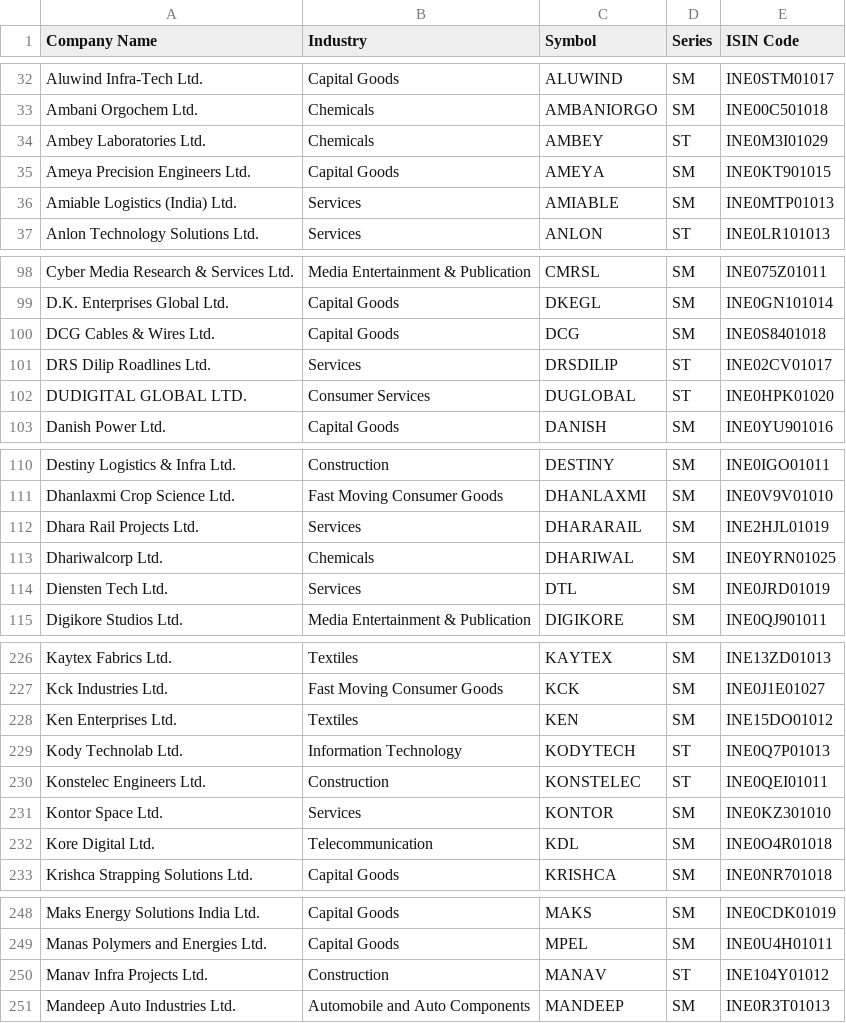
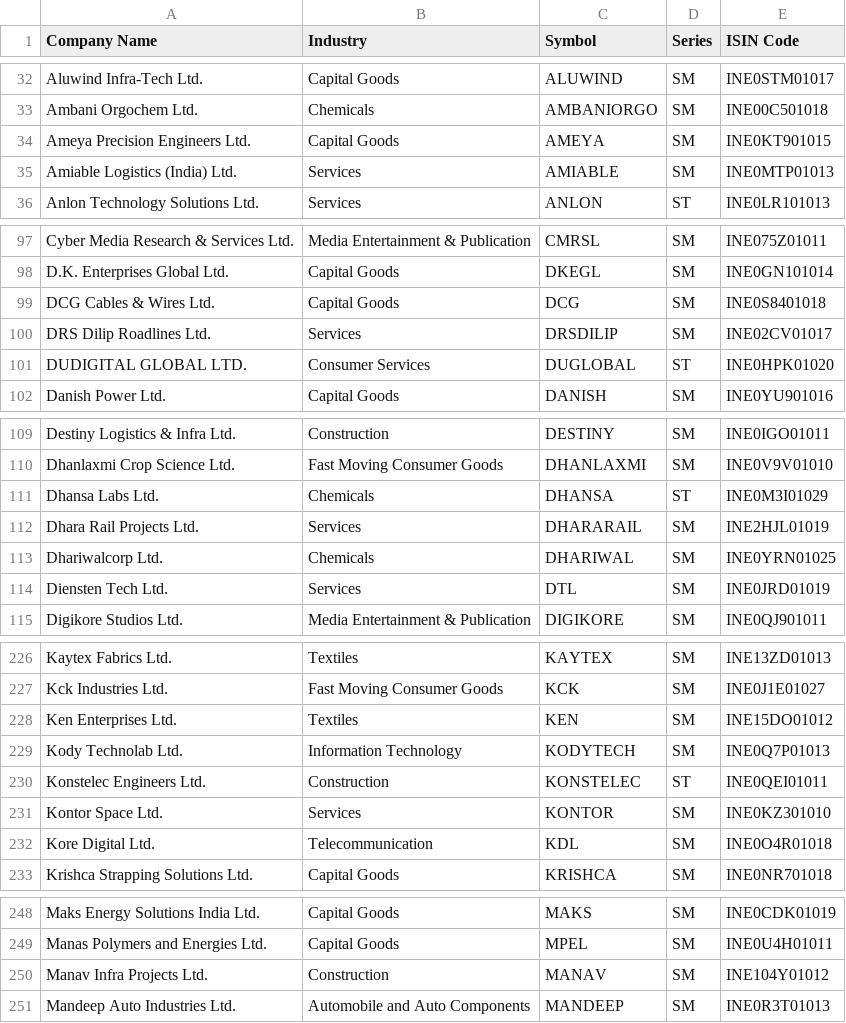
Before and after one commit to P0W/nse_indices, a CSV file: data/ind_niftysmelist.csv, drawn as a sheet; only a part is shown, gaps mark what is left out; the diff covers the shown part only.

```diff
--- a/data/ind_niftysmelist.csv
+++ b/data/ind_niftysmelist.csv
@@ -33,3 +33,2 @@ Aluwind Infra-Tech Ltd.,Capital Goods,ALUWIND,SM,INE0STM01017
 Ambani Orgochem Ltd.,Chemicals,AMBANIORGO,SM,INE00C501018
-Ambey Laboratories Ltd.,Chemicals,AMBEY,ST,INE0M3I01029
 Ameya Precision Engineers Ltd.,Capital Goods,AMEYA,SM,INE0KT901015
@@ -100,3 +99,3 @@ D.K. Enterprises Global Ltd.,Capital Goods,DKEGL,SM,INE0GN101014
 DCG Cables & Wires Ltd.,Capital Goods,DCG,SM,INE0S8401018
-DRS Dilip Roadlines Ltd.,Services,DRSDILIP,ST,INE02CV01017
+DRS Dilip Roadlines Ltd.,Services,DRSDILIP,SM,INE02CV01017
 DUDIGITAL GLOBAL LTD.,Consumer Services,DUGLOBAL,ST,INE0HPK01020
@@ -111,2 +110,3 @@ Destiny Logistics & Infra Ltd.,Construction,DESTINY,SM,INE0IGO01011
 Dhanlaxmi Crop Science Ltd.,Fast Moving Consumer Goods,DHANLAXMI,SM,INE0V9V01010
+Dhansa Labs Ltd.,Chemicals,DHANSA,ST,INE0M3I01029
 Dhara Rail Projects Ltd.,Services,DHARARAIL,SM,INE2HJL01019
@@ -228,3 +228,3 @@ Kck Industries Ltd.,Fast Moving Consumer Goods,KCK,SM,INE0J1E01027
 Ken Enterprises Ltd.,Textiles,KEN,SM,INE15DO01012
-Kody Technolab Ltd.,Information Technology,KODYTECH,ST,INE0Q7P01013
+Kody Technolab Ltd.,Information Technology,KODYTECH,SM,INE0Q7P01013
 Konstelec Engineers Ltd.,Construction,KONSTELEC,ST,INE0QEI01011
@@ -249,3 +249,3 @@ Maks Energy Solutions India Ltd.,Capital Goods,MAKS,SM,INE0CDK01019
 Manas Polymers and Energies Ltd.,Capital Goods,MPEL,SM,INE0U4H01011
-Manav Infra Projects Ltd.,Construction,MANAV,ST,INE104Y01012
+Manav Infra Projects Ltd.,Construction,MANAV,SM,INE104Y01012
 Mandeep Auto Industries Ltd.,Automobile and Auto Components,MANDEEP,SM,INE0R3T01013
```
Also changed, not shown: 2 edited cells elsewhere in this file, 1 other file.
